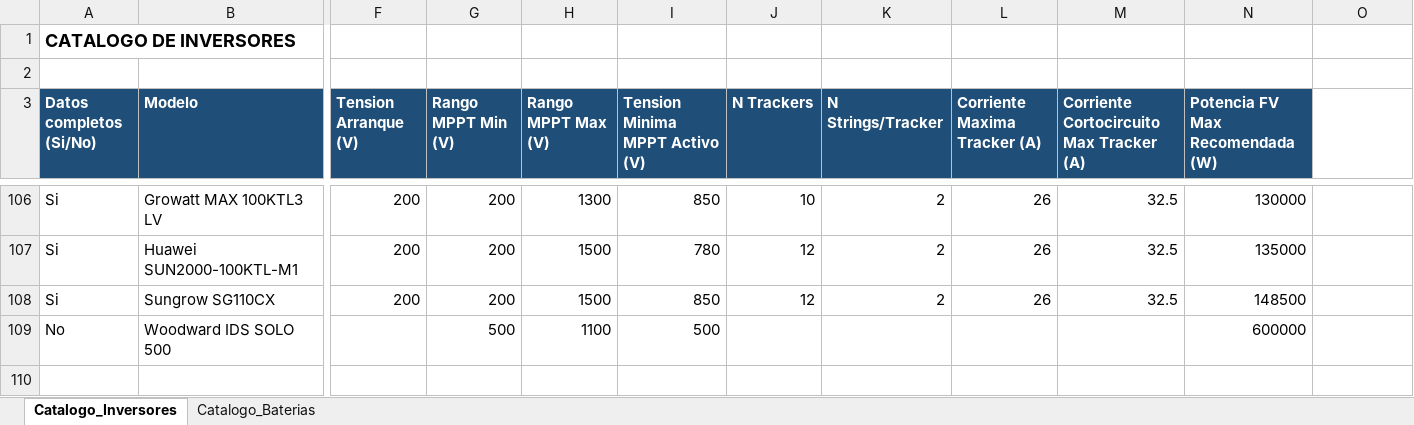
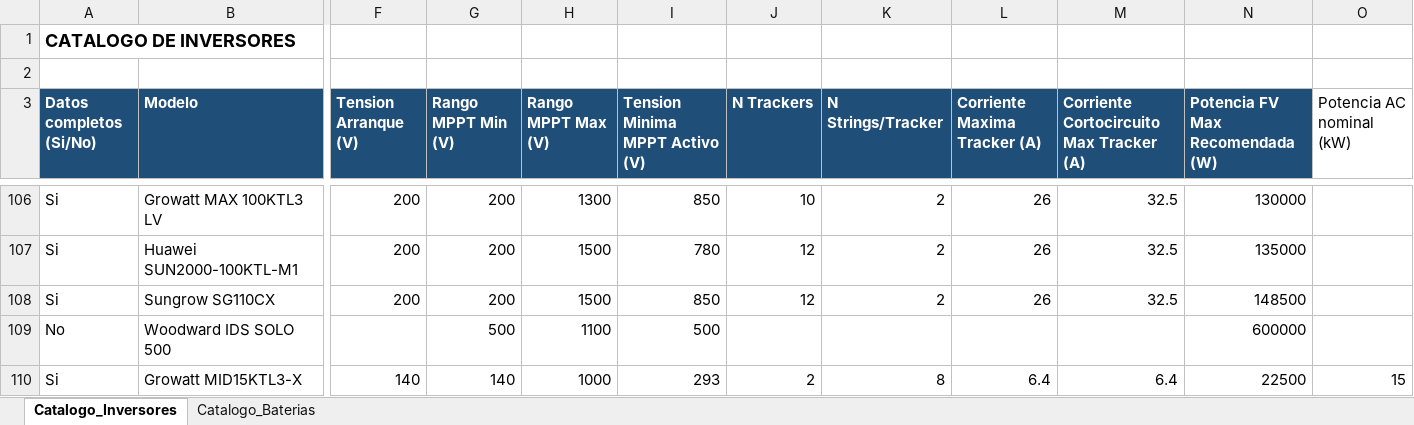
Before and after one commit to ventas108/calculadora-bipv, an Excel workbook: bipv_python/datos/inversores_catalogo.xlsx, sheet Catalogo_Inversores, drawn as a sheet; only a part is shown, gaps mark what is left out; values as stored, in another font and other column widths than the file's, no borders; conditional formats not drawn; rows hold the shown columns only; the diff names each change by its address in the sheet, - before the commit and + after, or states it on an @@ line.

```diff
--- a/bipv_python/datos/inversores_catalogo.xlsx (sheet Catalogo_Inversores)
+++ b/bipv_python/datos/inversores_catalogo.xlsx (sheet Catalogo_Inversores)
-O3: (empty)
+O3: Potencia AC nominal (kW)
+row 110: Si | Growatt MID15KTL3-X | 140 | 140 | 1000 | 293 | 2 | 8 | 6.4 | 6.4 | 22500 | 15
```
